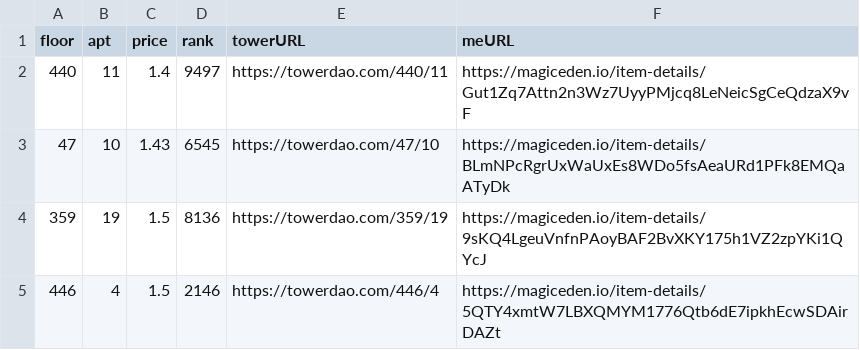
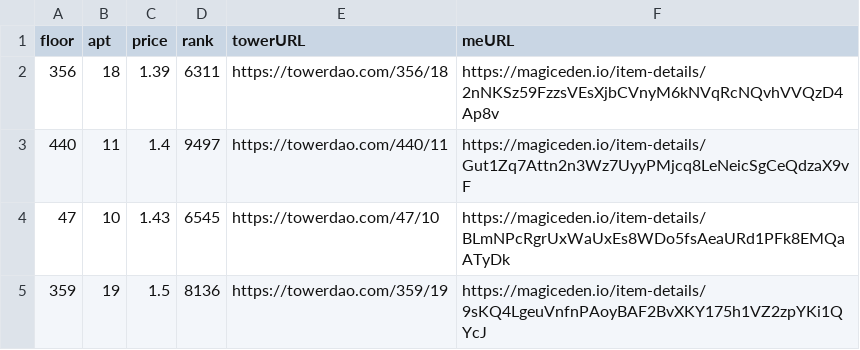
Before and after one commit to braposo/thetower-monitor, a CSV file: data-magiceden.csv, drawn as a sheet; only a part is shown; the shorter side is filled out with more unchanged rows.

Commit message:
Flat: latest data (2021-11-28T06:47:13.077Z) {   "date": "2021-11-28T06:47:13.077Z",   "files": [     {       "name": "data-magiceden.csv",       "deltaBytes": 125,       "source": "https://api-mainnet.magiceden.io/rpc/getListedNFTsByQuery?q=%7B%22%24match%22%3A%7B%22collectionSymbol%22%3A%22the_tower%22%7D%2C%22%24sort%22%3A%7B%22takerAmount%22%3A1%2C%22createdAt%22%3A-1%7D%7D"     },     {       "name": "data-solanart.csv",       "deltaBytes": 240,       "source": "https://qzlsklfacc.medianetwork.cloud/nft_for_sale?collection=thetower"     }   ] }

```diff
--- a/data-magiceden.csv
+++ b/data-magiceden.csv
@@ -1,2 +1,3 @@
 floor,apt,price,rank,towerURL,meURL
+356,18,1.39,6311,https://towerdao.com/356/18,https://magiceden.io/item-details/2nNKSz59FzzsVEsXjbCVnyM6kNVqRcNQvhVVQzD4Ap8v
 440,11,1.4,9497,https://towerdao.com/440/11,https://magiceden.io/item-details/Gut1Zq7Attn2n3Wz7UyyPMjcq8LeNeicSgCeQdzaX9vF
```
Also changed, not shown: data-solanart.csv.
